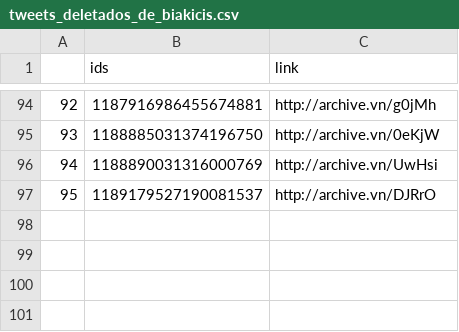
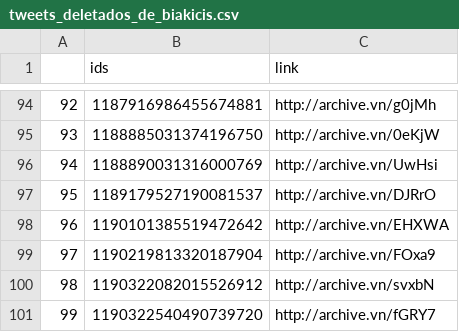
Before and after one commit to projeto7c0/7c0-core, a CSV file: csv/tweets_deletados_de_biakicis.csv, drawn as a sheet; only a part is shown, gaps mark what is left out; the diff names each change by its address in the sheet, - before the commit and + after, or states it on an @@ line.

```diff
--- a/csv/tweets_deletados_de_biakicis.csv
+++ b/csv/tweets_deletados_de_biakicis.csv
+row 98: 96 | 1190101385519472642 | http://archive.vn/EHXWA
+row 99: 97 | 1190219813320187904 | http://archive.vn/FOxa9
+row 100: 98 | 1190322082015526912 | http://archive.vn/svxbN
+row 101: 99 | 1190322540490739720 | http://archive.vn/fGRY7
```
Also changed, not shown: csv/tweets_deletados_de_alessandromolon.csv, csv/tweets_deletados_de_andrepdt12.csv, 2 other files.
